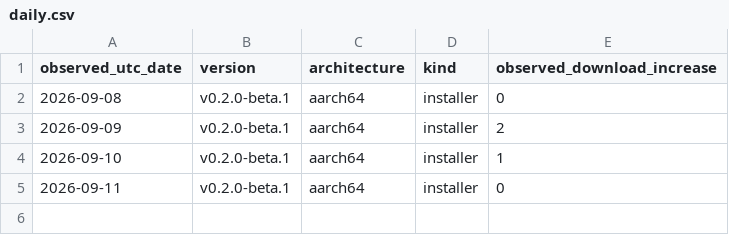
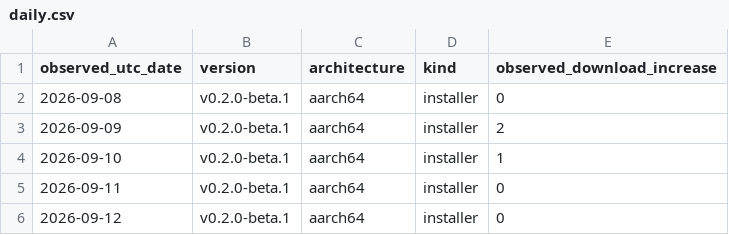
Before and after one commit to zachealy1/orchestrator, a CSV file: daily.csv, drawn as a sheet.

```diff
--- a/daily.csv
+++ b/daily.csv
@@ -5 +5,2 @@ observed_utc_date,version,architecture,kind,observed_download_increase
 2026-09-11,v0.2.0-beta.1,aarch64,installer,0
+2026-09-12,v0.2.0-beta.1,aarch64,installer,0
```
Also changed, not shown: clones/daily.csv, 6 other files.
